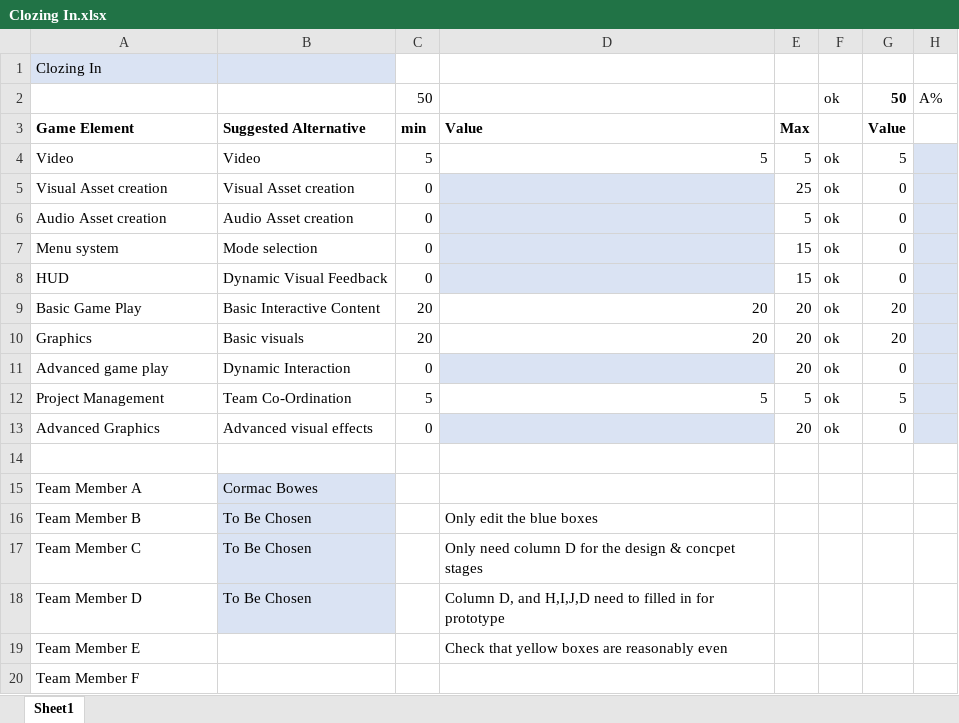
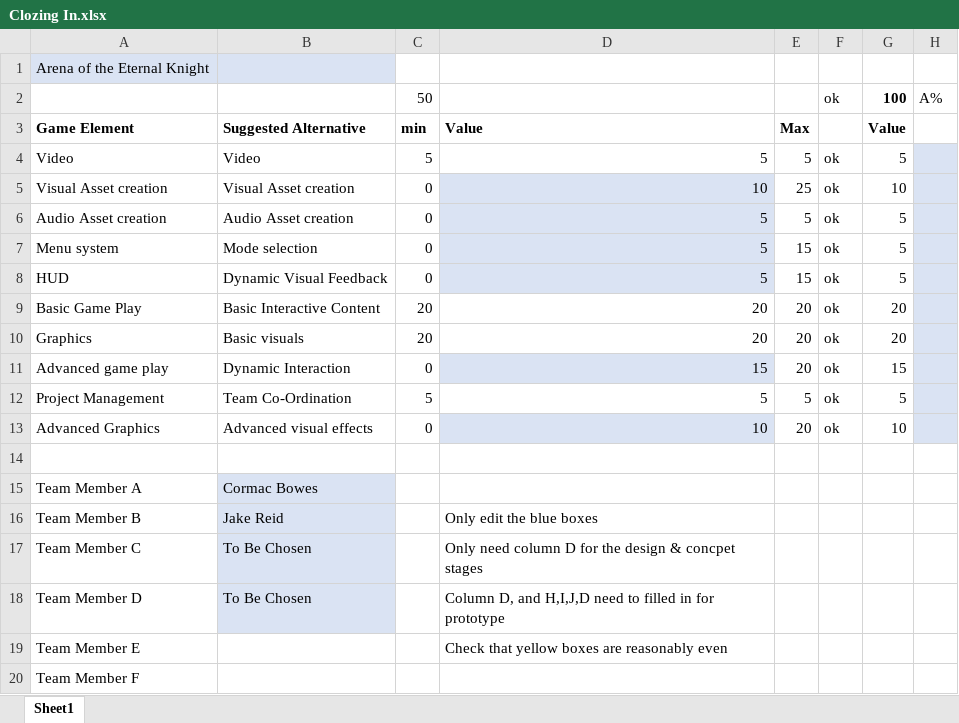
Before and after one commit to PeterLowe/concept25-CormacBowes, an Excel workbook: Clozing In.xlsx, sheet Sheet1, drawn as a sheet; only a part is shown; values as stored, in another font and other column widths than the file's, no borders; the diff names each change by its address in the sheet, - before the commit and + after, or states it on an @@ line.

```diff
--- a/Clozing In.xlsx (sheet Sheet1)
+++ b/Clozing In.xlsx (sheet Sheet1)
-A1: Clozing In
+A1: Arena of the Eternal Knight
-G2: 50
+G2: 100
-D5: (empty)
+D5: 10
-G5 (100): 0
+G5 (100): 10
-D6:D8: (empty)
+D6:D8: 5
-G6:G8 (100): 0
+G6:G8 (100): 5
-D11: (empty)
+D11: 15
-G11 (100): 0
+G11 (100): 15
-D13: (empty)
+D13: 10
-G13 (100): 0
+G13 (100): 10
-B16: To Be Chosen
+B16: Jake Reid
```
Also changed, not shown: 1 other file.
